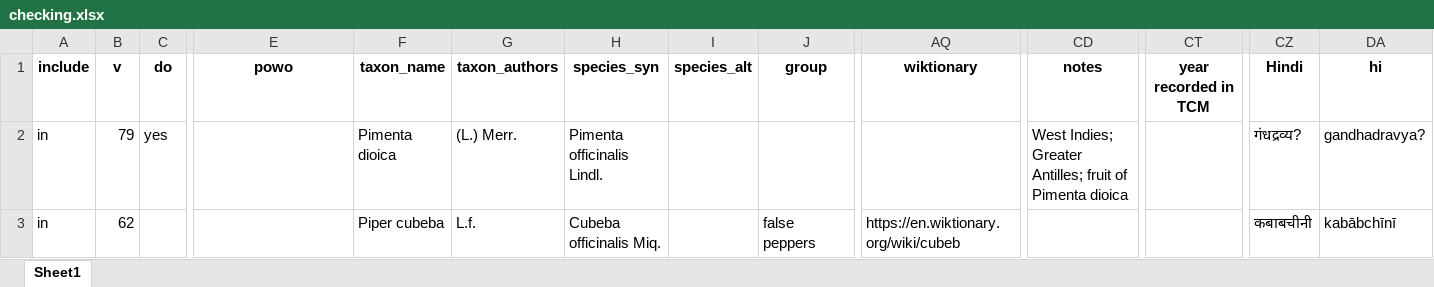
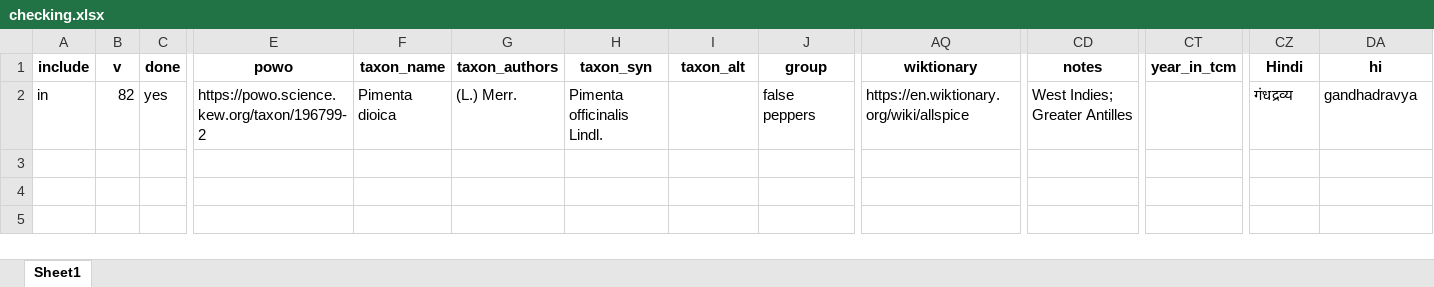
Before and after one commit to partigabor/aromatica-old, an Excel workbook: database/checking.xlsx, sheet Sheet1, drawn as a sheet; only a part is shown, gaps mark what is left out; values as stored, in another font and other column widths than the file's, no borders; rows hold the shown columns only; the diff names each change by its address in the sheet, - before the commit and + after, or states it on an @@ line.

```diff
--- a/database/checking.xlsx (sheet Sheet1)
+++ b/database/checking.xlsx (sheet Sheet1)
-C1: do
+C1: done
-H1: species_syn
+H1: taxon_syn
-I1: species_alt
+I1: taxon_alt
-CT1: year recorded in TCM
+CT1: year_in_tcm
-B2 (v): 79
+B2 (v): 82
-E2 (powo): (empty)
+E2 (powo): https://powo.science.kew.org/taxon/196799-2
-J2 (group): (empty)
+J2 (group): false peppers
-AQ2 (wiktionary): (empty)
+AQ2 (wiktionary): https://en.wiktionary.org/wiki/allspice
-CD2 (notes): West Indies; Greater Antilles; fruit of Pimenta dioica
+CD2 (notes): West Indies; Greater Antilles
-CZ2 (Hindi): गंधद्रव्य?
+CZ2 (Hindi): गंधद्रव्य
-DA2 (hi): gandhadravya?
+DA2 (hi): gandhadravya
-row 3: in | 62 |  |  | Piper cubeba | L.f. | Cubeba officinalis Miq. |  | false peppers | https://en.wiktionary.org/wiki/cubeb |  |  | कबाबचीनी | kabābchīnī
```
Also changed, not shown: database/data/spices.xlsx, 29 other files.
